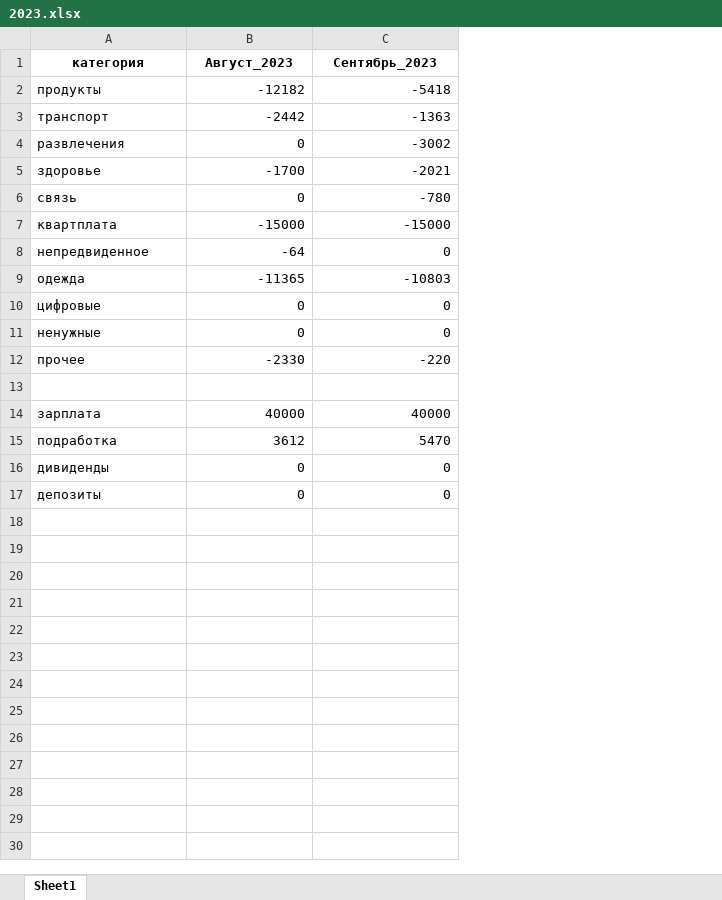
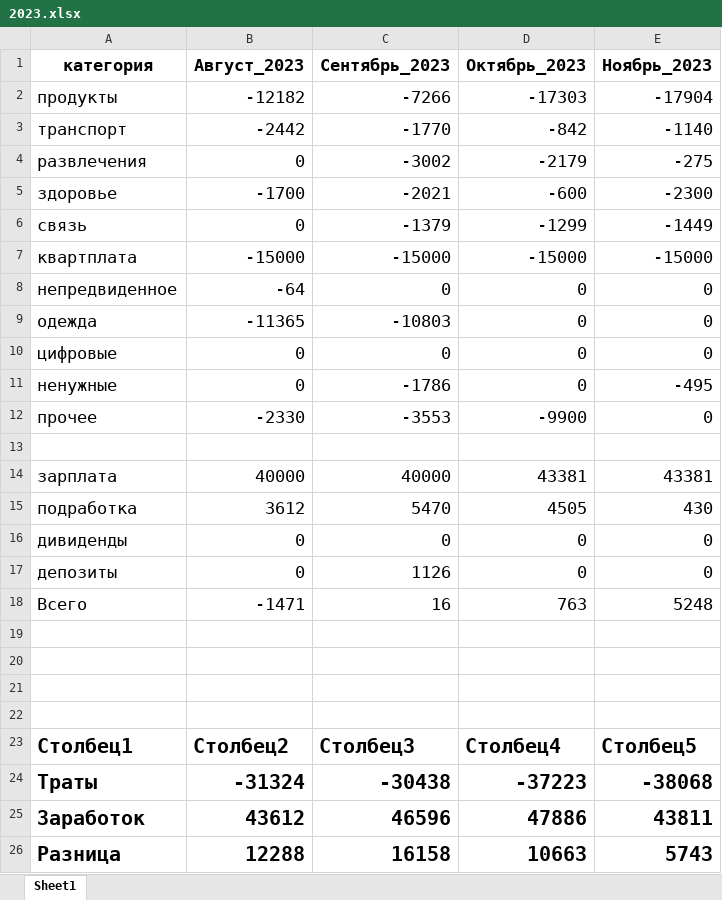
Before and after one commit to FlameDanita/track-your-money, an Excel workbook: 2023.xlsx, sheet Sheet1, drawn as a sheet; values as stored, in another font and other column widths than the file's, no borders; table styles not drawn; the diff names each change by its address in the sheet, - before the commit and + after, or states it on an @@ line.

Commit message:
Add Октябрь_2023 и Ноябрь_2023

```diff
--- a/2023.xlsx (sheet Sheet1)
+++ b/2023.xlsx (sheet Sheet1)
+column D (Октябрь_2023), rows 2-17: -17303 | -842 | -2179 | -600 | -1299 | -15000 | 0 | 0 | 0 | 0 | -9900 |  | 43381 | 4505 | 0 | 0
+column E (Ноябрь_2023), rows 2-17: -17904 | -1140 | -275 | -2300 | -1449 | -15000 | 0 | 0 | 0 | -495 | 0 |  | 43381 | 430 | 0 | 0
@@ A1:C12 text size: larger @@
-C2 (Сентябрь_2023): -5418
+C2 (Сентябрь_2023): -7266
-C3 (Сентябрь_2023): -1363
+C3 (Сентябрь_2023): -1770
-C6 (Сентябрь_2023): -780
+C6 (Сентябрь_2023): -1379
-C11 (Сентябрь_2023): 0
+C11 (Сентябрь_2023): -1786
-C12 (Сентябрь_2023): -220
+C12 (Сентябрь_2023): -3553
@@ A14:C17 text size: larger @@
-C17 (Сентябрь_2023): 0
+C17 (Сентябрь_2023): 1126
+row 18: Всего | -1471 | 16 | 763 | 5248
+row 19: (empty)
+row 20: (empty)
+row 21: (empty)
+row 22: (empty)
+row 23: Столбец1 | Столбец2 | Столбец3 | Столбец4 | Столбец5
+row 24: Траты | -31324 | -30438 | -37223 | -38068
+row 25: Заработок | 43612 | 46596 | 47886 | 43811
+row 26: Разница | 12288 | 16158 | 10663 | 5743
```
Also changed, not shown: 1 other file.
